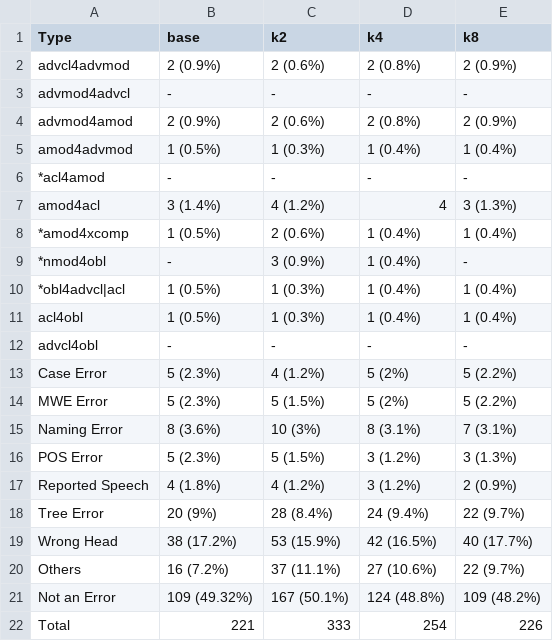
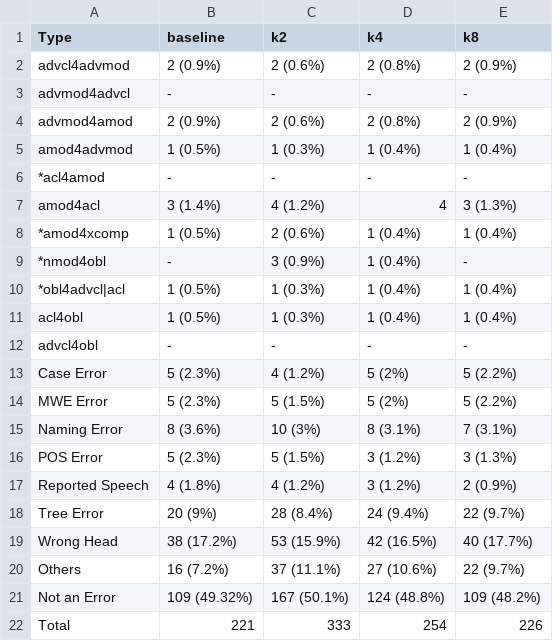
Before and after one commit to Akshayanti/Masters-Thesis-CUNI-, a TSV file: lisca_coldstart/Annotations/testArcs/comparisonStats.tsv, drawn as a sheet.

Commit message:
Minor Fix

```diff
--- a/lisca_coldstart/Annotations/testArcs/comparisonStats.tsv
+++ b/lisca_coldstart/Annotations/testArcs/comparisonStats.tsv
@@ -1,2 +1,2 @@
-Type	base	k2	k4	k8
+Type	baseline	k2	k4	k8
 advcl4advmod	2 (0.9%)	2 (0.6%)	2 (0.8%)	2 (0.9%)
```
